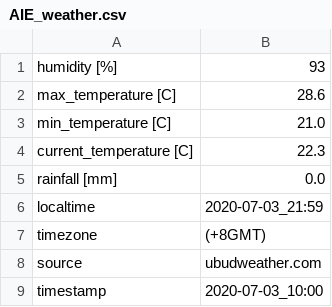
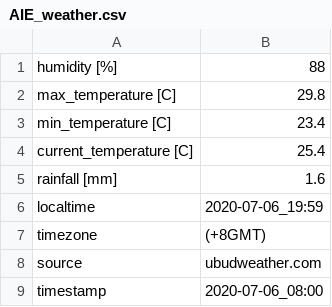
Before and after one commit to realtechsupport/return-to-bali, a CSV file: context/AIE_weather.csv, drawn as a sheet.

```diff
--- a/context/AIE_weather.csv
+++ b/context/AIE_weather.csv
@@ -1,9 +1,9 @@
-humidity [%],93
-max_temperature [C],28.6
-min_temperature [C],21.0
-current_temperature [C],22.3
-rainfall [mm],0.0
-localtime,2020-07-03_21:59
+humidity [%],88
+max_temperature [C],29.8
+min_temperature [C],23.4
+current_temperature [C],25.4
+rainfall [mm],1.6
+localtime,2020-07-06_19:59
 timezone,(+8GMT)
 source,ubudweather.com
-timestamp,2020-07-03_10:00
+timestamp,2020-07-06_08:00
```
Also changed, not shown: context/seasons.csv, 4 other files.
